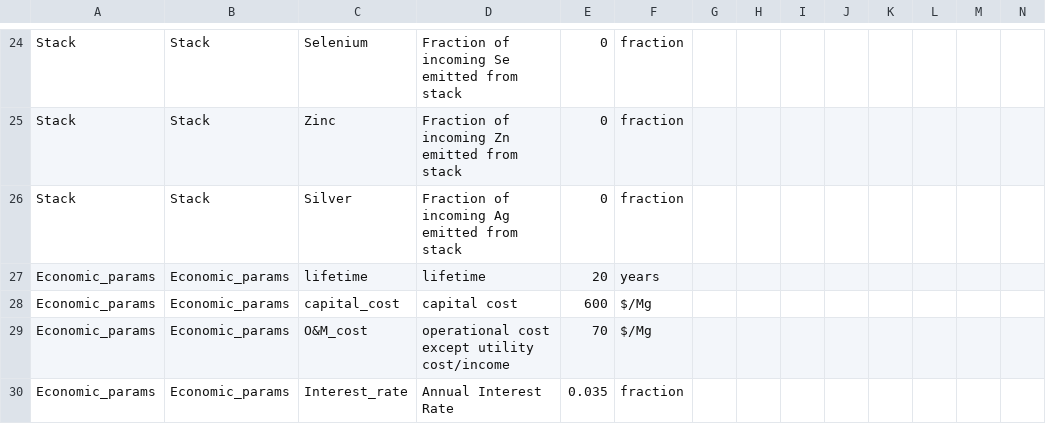
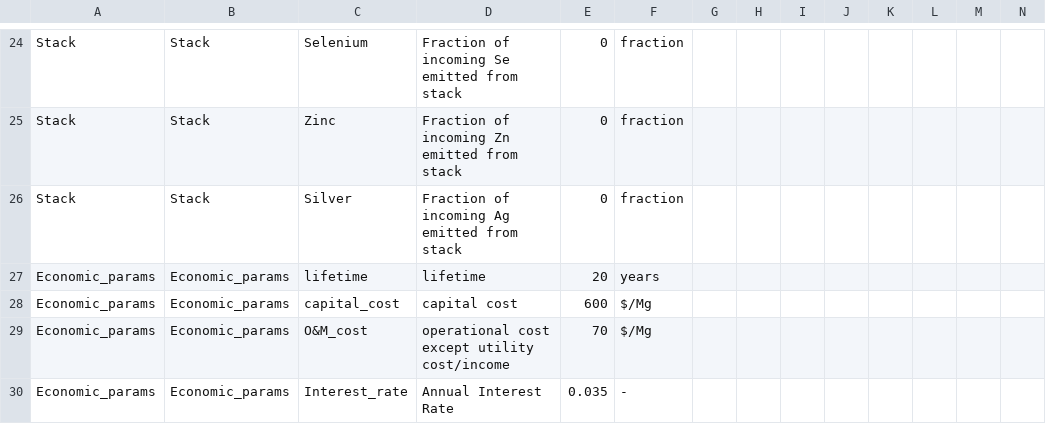
Before and after one commit to SwolfPy-Project/swolfpy-inputdata, a CSV file: swolfpy_inputdata/Data/GC_Input.csv, drawn as a sheet; only a part is shown, gaps mark what is left out.

Commit message:
Update GC_Input.csv

```diff
--- a/swolfpy_inputdata/Data/GC_Input.csv
+++ b/swolfpy_inputdata/Data/GC_Input.csv
@@ -29,2 +29,2 @@ Economic_params,Economic_params,capital_cost,capital cost,600,$/Mg,,,,,,,,
 Economic_params,Economic_params,O&M_cost,operational cost except utility cost/income,70,$/Mg,,,,,,,,
-Economic_params,Economic_params, Interest_rate,Annual Interest Rate,0.035,fraction,,,,,,,,
+Economic_params,Economic_params, Interest_rate,Annual Interest Rate,0.035,-,,,,,,,,
```
